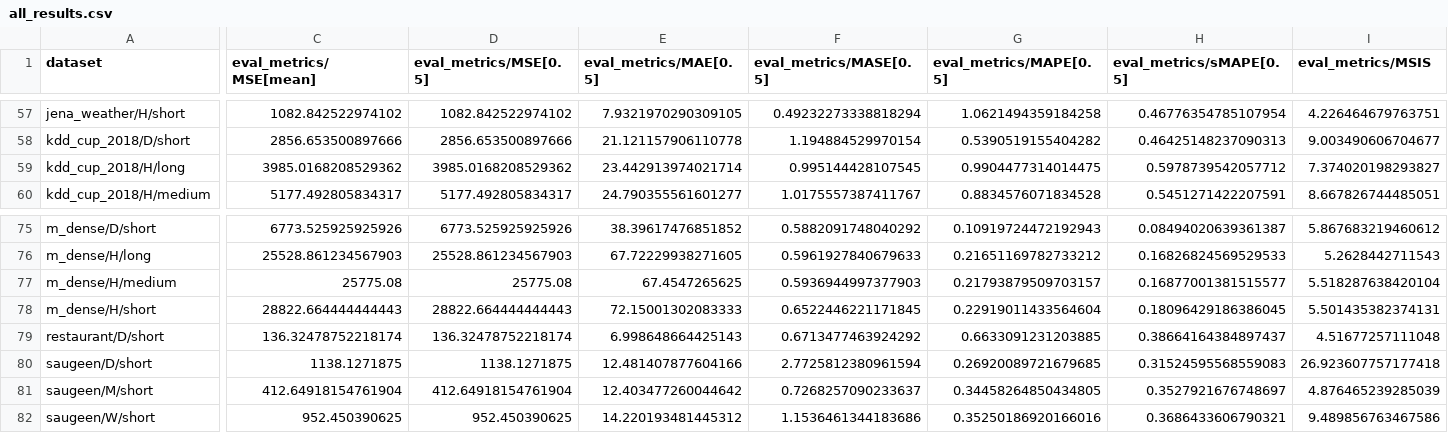
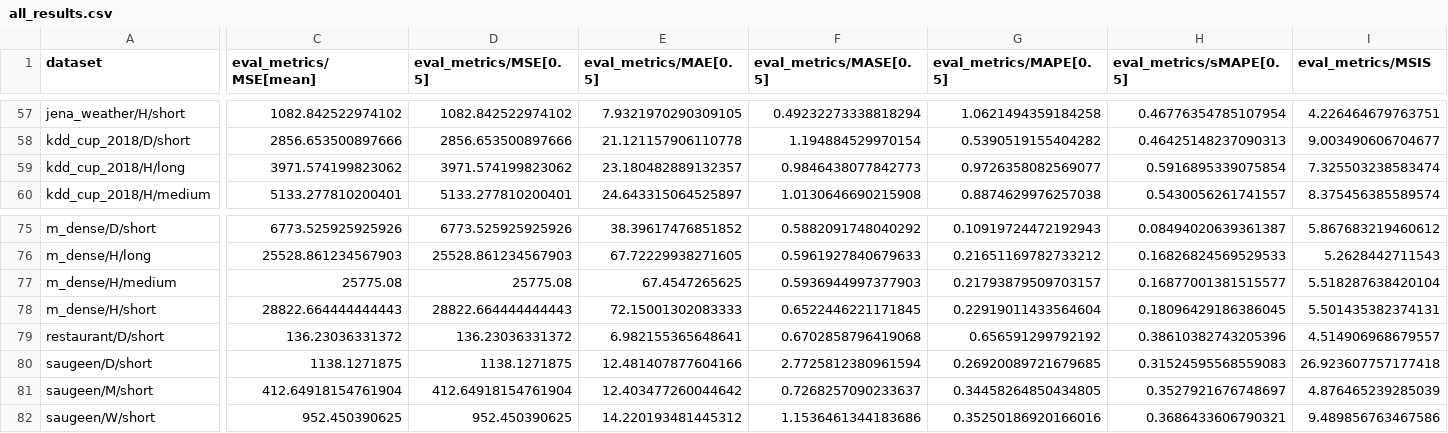
Before and after one commit to yhatlabs/yhatlabs-cookbook, a CSV file: benchmarks/gift_eval/ChakraTS/all_results.csv, drawn as a sheet; only a part is shown, gaps mark what is left out; the diff covers the shown part only; the diff names each change by its address in the sheet, - before the commit and + after, or states it on an @@ line.

Commit message:
Benchmarks: ChakraTS GIFT-Eval and TIME rows with series read together only when they end at the same timestamp

```diff
--- a/benchmarks/gift_eval/ChakraTS/all_results.csv
+++ b/benchmarks/gift_eval/ChakraTS/all_results.csv
-C59 (eval_metrics/MSE[mean]): 3985.0168208529362
+C59 (eval_metrics/MSE[mean]): 3971.574199823062
-D59 (eval_metrics/MSE[0.5]): 3985.0168208529362
+D59 (eval_metrics/MSE[0.5]): 3971.574199823062
-E59 (eval_metrics/MAE[0.5]): 23.442913974021714
+E59 (eval_metrics/MAE[0.5]): 23.180482889132357
-F59 (eval_metrics/MASE[0.5]): 0.995144428107545
+F59 (eval_metrics/MASE[0.5]): 0.9846438077842773
-G59 (eval_metrics/MAPE[0.5]): 0.9904477314014475
+G59 (eval_metrics/MAPE[0.5]): 0.9726358082569077
-H59 (eval_metrics/sMAPE[0.5]): 0.5978739542057712
+H59 (eval_metrics/sMAPE[0.5]): 0.5916895339075854
-I59 (eval_metrics/MSIS): 7.374020198293827
+I59 (eval_metrics/MSIS): 7.325503238583474
-C60 (eval_metrics/MSE[mean]): 5177.492805834317
+C60 (eval_metrics/MSE[mean]): 5133.277810200401
-D60 (eval_metrics/MSE[0.5]): 5177.492805834317
+D60 (eval_metrics/MSE[0.5]): 5133.277810200401
-E60 (eval_metrics/MAE[0.5]): 24.790355561601277
+E60 (eval_metrics/MAE[0.5]): 24.643315064525897
-F60 (eval_metrics/MASE[0.5]): 1.0175557387411767
+F60 (eval_metrics/MASE[0.5]): 1.0130646690215908
-G60 (eval_metrics/MAPE[0.5]): 0.8834576071834528
+G60 (eval_metrics/MAPE[0.5]): 0.8874629976257038
-H60 (eval_metrics/sMAPE[0.5]): 0.5451271422207591
+H60 (eval_metrics/sMAPE[0.5]): 0.5430056261741557
-I60 (eval_metrics/MSIS): 8.667826744485051
+I60 (eval_metrics/MSIS): 8.375456385589574
-C79 (eval_metrics/MSE[mean]): 136.32478752218174
+C79 (eval_metrics/MSE[mean]): 136.23036331372
-D79 (eval_metrics/MSE[0.5]): 136.32478752218174
+D79 (eval_metrics/MSE[0.5]): 136.23036331372
-E79 (eval_metrics/MAE[0.5]): 6.998648664425143
+E79 (eval_metrics/MAE[0.5]): 6.982155365648641
-F79 (eval_metrics/MASE[0.5]): 0.6713477463924292
+F79 (eval_metrics/MASE[0.5]): 0.6702858796419068
-G79 (eval_metrics/MAPE[0.5]): 0.6633091231203885
+G79 (eval_metrics/MAPE[0.5]): 0.656591299792192
-H79 (eval_metrics/sMAPE[0.5]): 0.38664164384897437
+H79 (eval_metrics/sMAPE[0.5]): 0.38610382743205396
-I79 (eval_metrics/MSIS): 4.51677257111048
+I79 (eval_metrics/MSIS): 4.514906968679557
```
Also changed, not shown: 45 edited cells elsewhere in this file, 26 other files.
